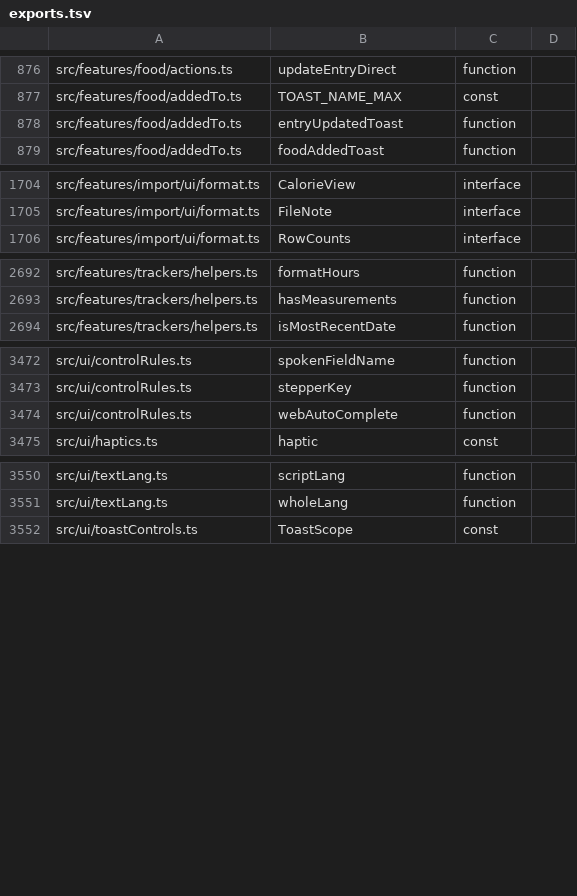
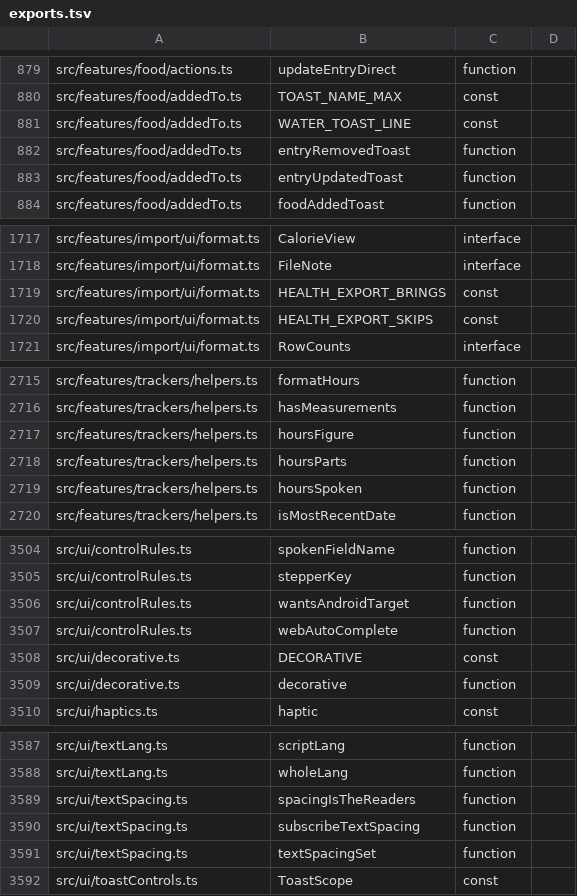
Before and after one commit to peleg2312/HealthCal, a TSV file: docs/code-map/exports.tsv, drawn as a sheet; only a part is shown, gaps mark what is left out; the diff covers the shown part only.

```diff
--- a/docs/code-map/exports.tsv
+++ b/docs/code-map/exports.tsv
@@ -877,2 +880,4 @@ src/features/food/actions.ts	updateEntryDirect	function
 src/features/food/addedTo.ts	TOAST_NAME_MAX	const
+src/features/food/addedTo.ts	WATER_TOAST_LINE	const
+src/features/food/addedTo.ts	entryRemovedToast	function
 src/features/food/addedTo.ts	entryUpdatedToast	function
@@ -1705,2 +1718,4 @@ src/features/import/ui/format.ts	CalorieView	interface
 src/features/import/ui/format.ts	FileNote	interface
+src/features/import/ui/format.ts	HEALTH_EXPORT_BRINGS	const
+src/features/import/ui/format.ts	HEALTH_EXPORT_SKIPS	const
 src/features/import/ui/format.ts	RowCounts	interface
@@ -2693,2 +2716,5 @@ src/features/trackers/helpers.ts	formatHours	function
 src/features/trackers/helpers.ts	hasMeasurements	function
+src/features/trackers/helpers.ts	hoursFigure	function
+src/features/trackers/helpers.ts	hoursParts	function
+src/features/trackers/helpers.ts	hoursSpoken	function
 src/features/trackers/helpers.ts	isMostRecentDate	function
@@ -3473,3 +3505,6 @@ src/ui/controlRules.ts	spokenFieldName	function
 src/ui/controlRules.ts	stepperKey	function
+src/ui/controlRules.ts	wantsAndroidTarget	function
 src/ui/controlRules.ts	webAutoComplete	function
+src/ui/decorative.ts	DECORATIVE	const
+src/ui/decorative.ts	decorative	function
 src/ui/haptics.ts	haptic	const
@@ -3551,2 +3588,5 @@ src/ui/textLang.ts	scriptLang	function
 src/ui/textLang.ts	wholeLang	function
+src/ui/textSpacing.ts	spacingIsTheReaders	function
+src/ui/textSpacing.ts	subscribeTextSpacing	function
+src/ui/textSpacing.ts	textSpacingSet	function
 src/ui/toastControls.ts	ToastScope	const
```
Also changed, not shown: 27 added rows elsewhere in this file, docs/code-map/imports.tsv, docs/code-map/uses.tsv, 55 other files.
